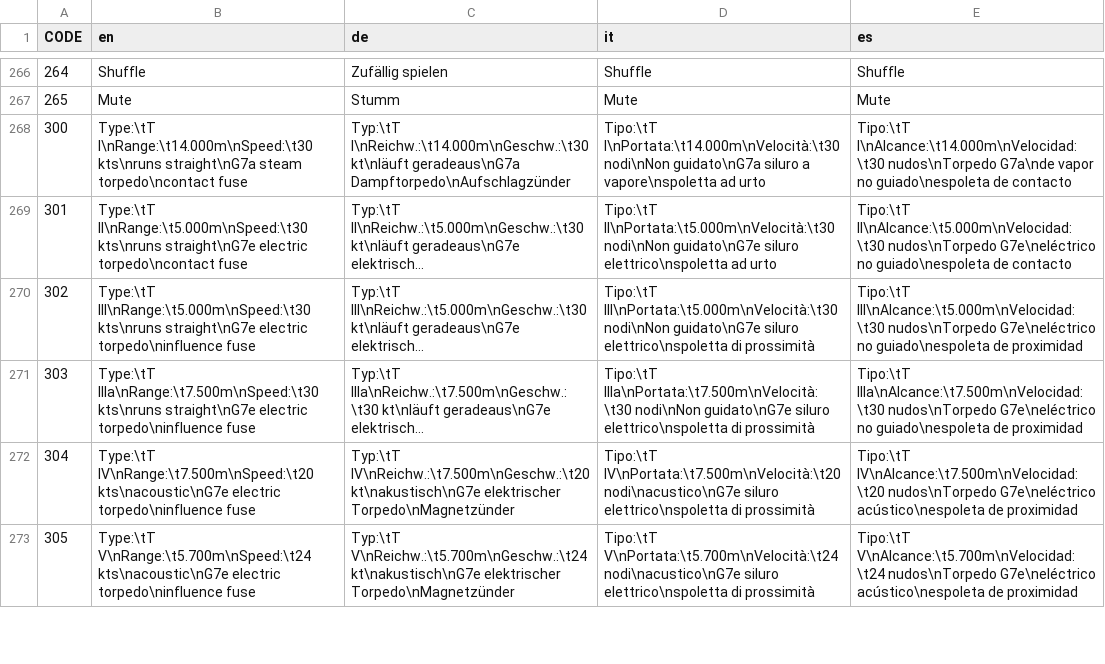
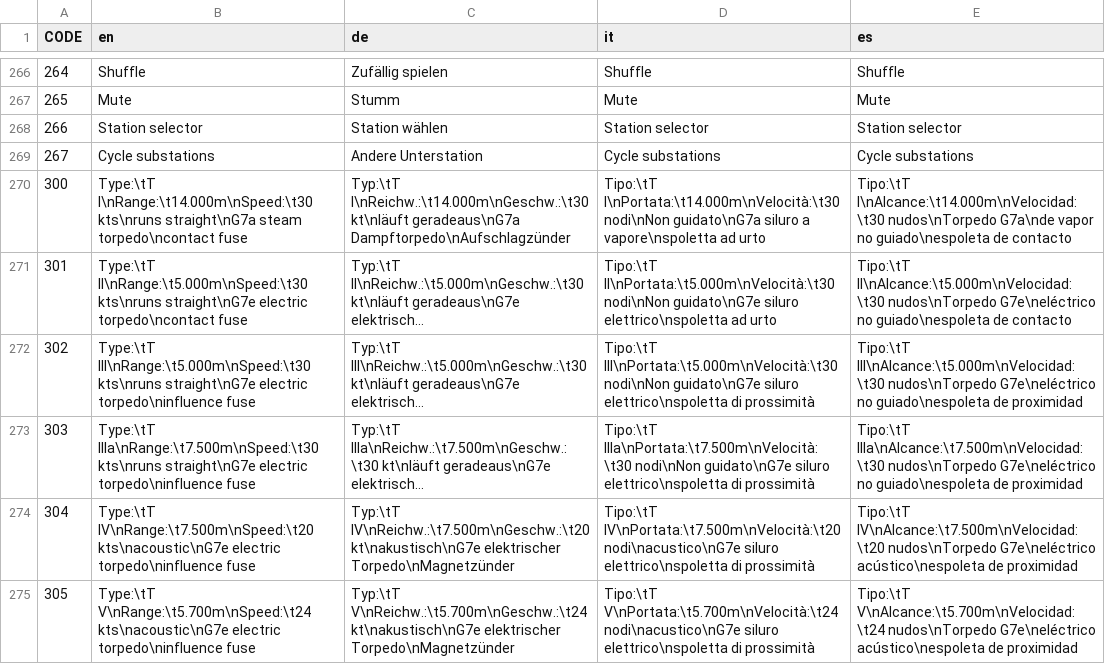
Before and after one commit to mach0/dangerdeep, a CSV file: dangerdeep/data/texts/common.csv, drawn as a sheet; only a part is shown, gaps mark what is left out; long unchanged cells end in …; the diff names each change by its address in the sheet, - before the commit and + after, or states it on an @@ line.

Commit message:
new texts for new menues

```diff
--- a/dangerdeep/data/texts/common.csv
+++ b/dangerdeep/data/texts/common.csv
+row 268: 266 | Station selector | Station wählen | Station selector | Station selector
+row 269: 267 | Cycle substations | Andere Unterstation | Cycle substations | Cycle substations
```
